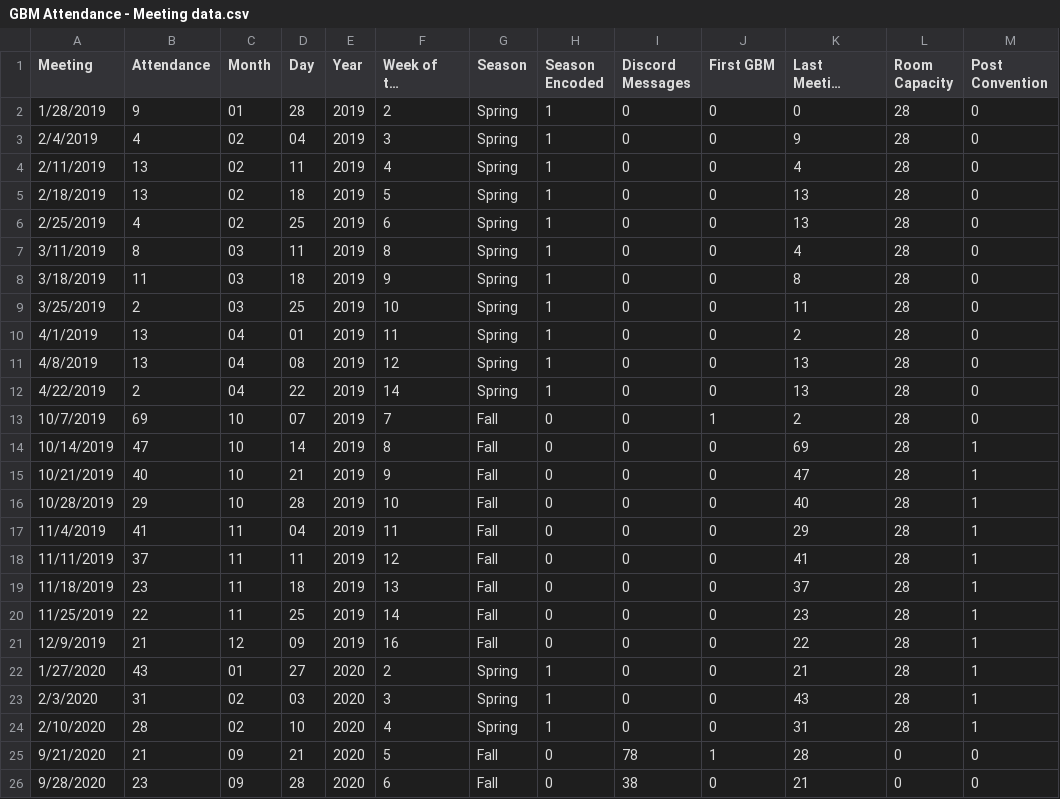
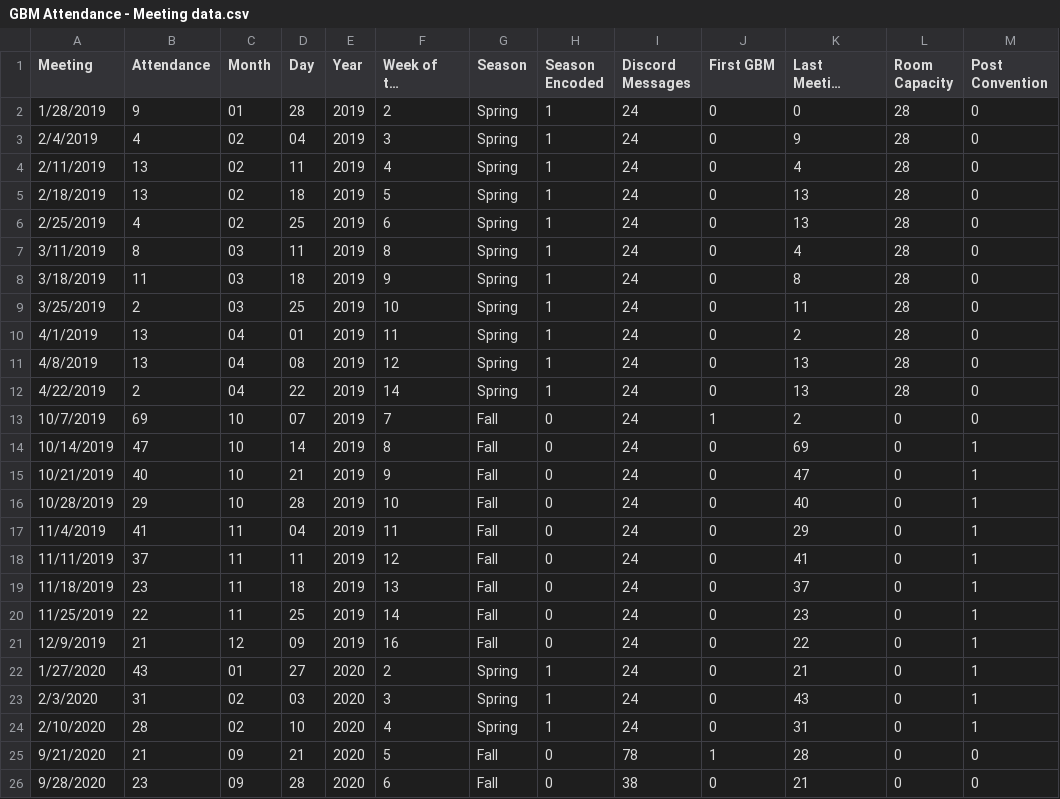
Before and after one commit to brianhuynguyen/shpe_attendance, a CSV file: GBM Attendance - Meeting data.csv, drawn as a sheet; only a part is shown; long unchanged cells end in …; the diff covers the shown part only; the diff names each change by its address in the sheet, - before the commit and + after, or states it on an @@ line.

Commit message:
removed discord and post convention features & changed testing

```diff
--- a/GBM Attendance - Meeting data.csv
+++ b/GBM Attendance - Meeting data.csv
-I2:I24 (Discord Messages): 0
+I2:I24 (Discord Messages): 24
-L13:L24 (Room Capacity): 28
+L13:L24 (Room Capacity): 0
```
Also changed, not shown: 1 added row and 24 edited cells elsewhere in this file, 1 other file.
